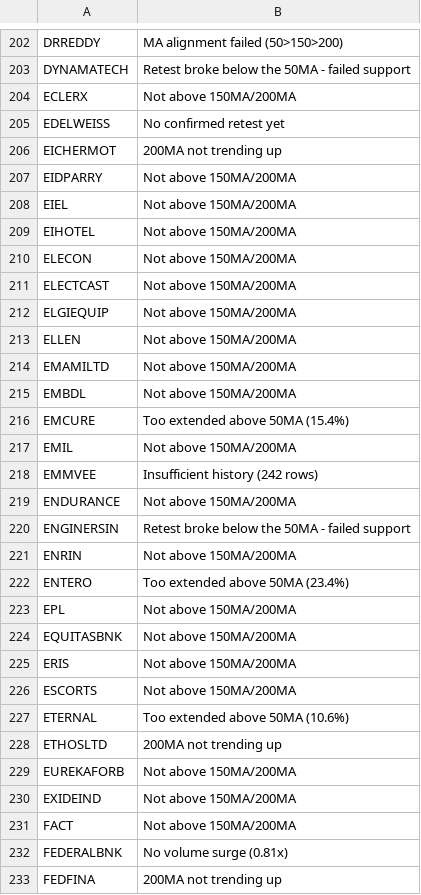
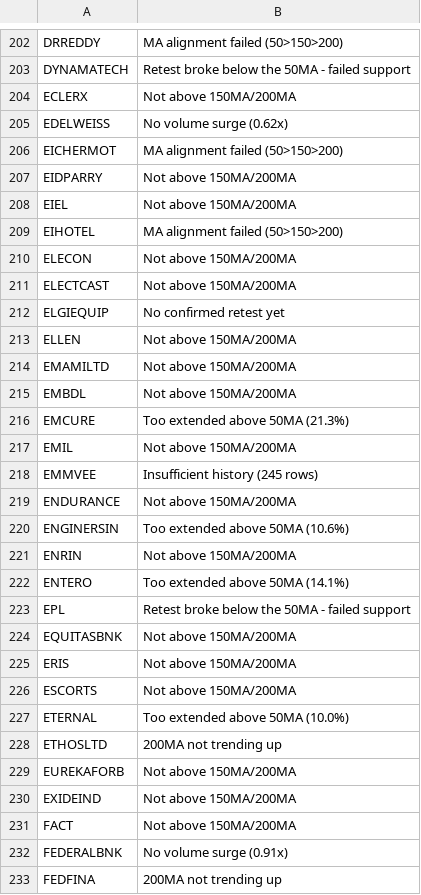
Before and after one commit to gargvikas82-alt/My-Stock-Filter, a CSV file: skipped_stocks.csv, drawn as a sheet; only a part is shown, gaps mark what is left out; the diff covers the shown part only.

```diff
--- a/skipped_stocks.csv
+++ b/skipped_stocks.csv
@@ -204,10 +204,10 @@ DYNAMATECH,Retest broke below the 50MA - failed support
 ECLERX,Not above 150MA/200MA
-EDELWEISS,No confirmed retest yet
-EICHERMOT,200MA not trending up
+EDELWEISS,No volume surge (0.62x)
+EICHERMOT,MA alignment failed (50>150>200)
 EIDPARRY,Not above 150MA/200MA
 EIEL,Not above 150MA/200MA
-EIHOTEL,Not above 150MA/200MA
+EIHOTEL,MA alignment failed (50>150>200)
 ELECON,Not above 150MA/200MA
 ELECTCAST,Not above 150MA/200MA
-ELGIEQUIP,Not above 150MA/200MA
+ELGIEQUIP,No confirmed retest yet
 ELLEN,Not above 150MA/200MA
@@ -215,10 +215,10 @@ EMAMILTD,Not above 150MA/200MA
 EMBDL,Not above 150MA/200MA
-EMCURE,Too extended above 50MA (15.4%)
+EMCURE,Too extended above 50MA (21.3%)
 EMIL,Not above 150MA/200MA
-EMMVEE,Insufficient history (242 rows)
+EMMVEE,Insufficient history (245 rows)
 ENDURANCE,Not above 150MA/200MA
-ENGINERSIN,Retest broke below the 50MA - failed support
+ENGINERSIN,Too extended above 50MA (10.6%)
 ENRIN,Not above 150MA/200MA
-ENTERO,Too extended above 50MA (23.4%)
-EPL,Not above 150MA/200MA
+ENTERO,Too extended above 50MA (14.1%)
+EPL,Retest broke below the 50MA - failed support
 EQUITASBNK,Not above 150MA/200MA
@@ -226,3 +226,3 @@ ERIS,Not above 150MA/200MA
 ESCORTS,Not above 150MA/200MA
-ETERNAL,Too extended above 50MA (10.6%)
+ETERNAL,Too extended above 50MA (10.0%)
 ETHOSLTD,200MA not trending up
@@ -231,3 +231,3 @@ EXIDEIND,Not above 150MA/200MA
 FACT,Not above 150MA/200MA
-FEDERALBNK,No volume surge (0.81x)
+FEDERALBNK,No volume surge (0.91x)
 FEDFINA,200MA not trending up
```
Also changed, not shown: 182 edited cells elsewhere in this file.
